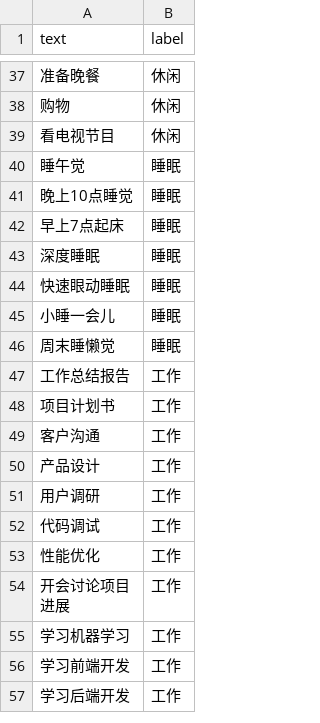
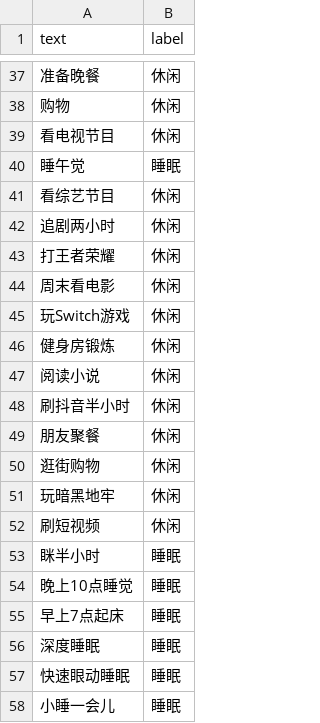
Before and after one commit to Ace-XiaoChuan/Schedule_mvp, a CSV file: ai/tasks.csv, drawn as a sheet; only a part is shown, gaps mark what is left out; the shorter side is filled out with more unchanged rows; the diff names each change by its address in the sheet, - before the commit and + after, or states it on an @@ line.

```diff
--- a/ai/tasks.csv
+++ b/ai/tasks.csv
+row 41: 看综艺节目 | 休闲
+row 42: 追剧两小时 | 休闲
+row 43: 打王者荣耀 | 休闲
+row 44: 周末看电影 | 休闲
+row 45: 玩Switch游戏 | 休闲
+row 46: 健身房锻炼 | 休闲
+row 47: 阅读小说 | 休闲
+row 48: 刷抖音半小时 | 休闲
+row 49: 朋友聚餐 | 休闲
+row 50: 逛街购物 | 休闲
+row 51: 玩暗黑地牢 | 休闲
+row 52: 刷短视频 | 休闲
+row 53: 眯半小时 | 睡眠
```
Also changed, not shown: 5 other files.
